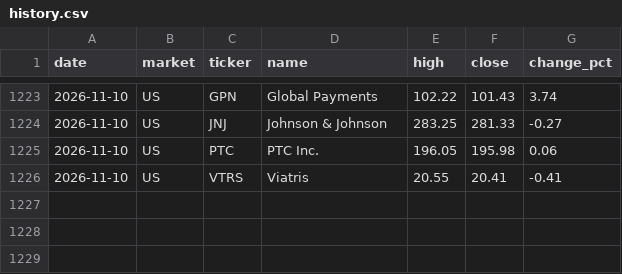
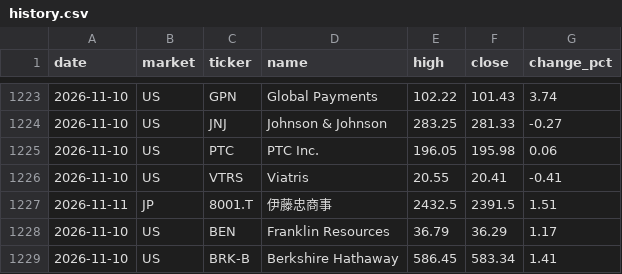
Before and after one commit to su402011-hash/high52-scanner, a CSV file: outputs/history.csv, drawn as a sheet; only a part is shown, gaps mark what is left out; the diff names each change by its address in the sheet, - before the commit and + after, or states it on an @@ line.

```diff
--- a/outputs/history.csv
+++ b/outputs/history.csv
+row 1227: 2026-11-11 | JP | 8001.T | 伊藤忠商事 | 2432.5 | 2391.5 | 1.51
+row 1228: 2026-11-10 | US | BEN | Franklin Resources | 36.79 | 36.29 | 1.17
+row 1229: 2026-11-10 | US | BRK-B | Berkshire Hathaway | 586.45 | 583.34 | 1.41
```
Also changed, not shown: outputs/latest_highs.csv, outputs/latest_track.csv, 5 other files.
